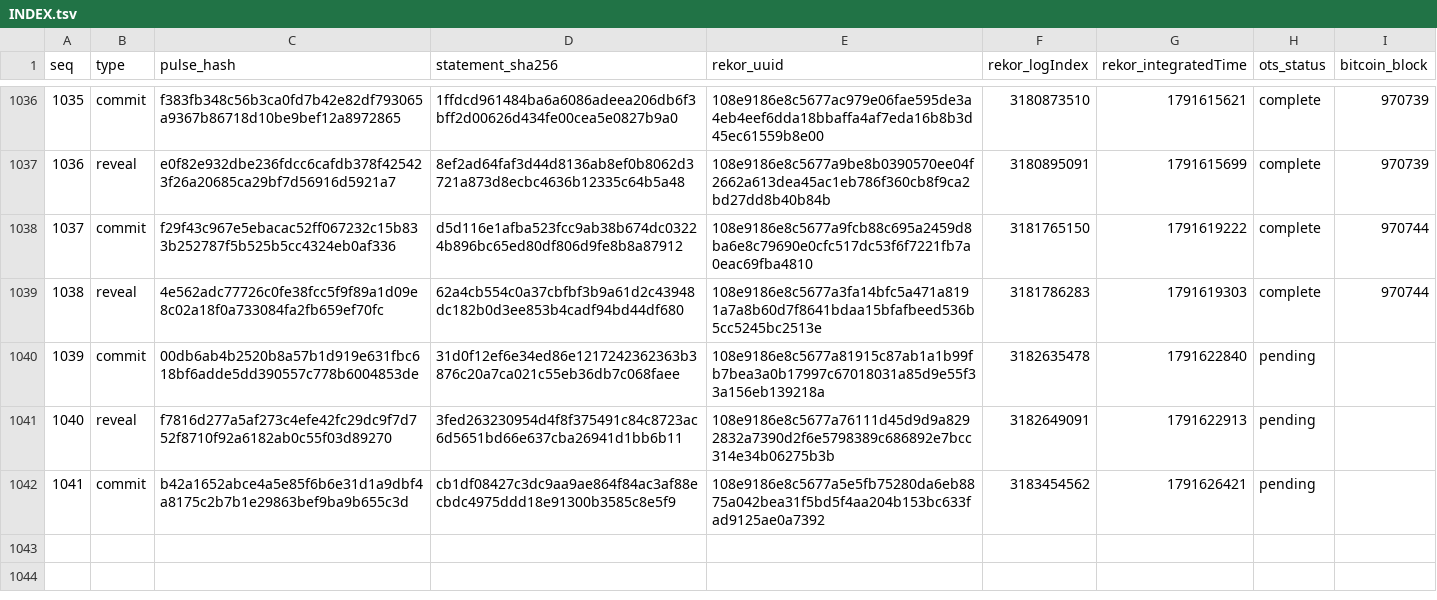
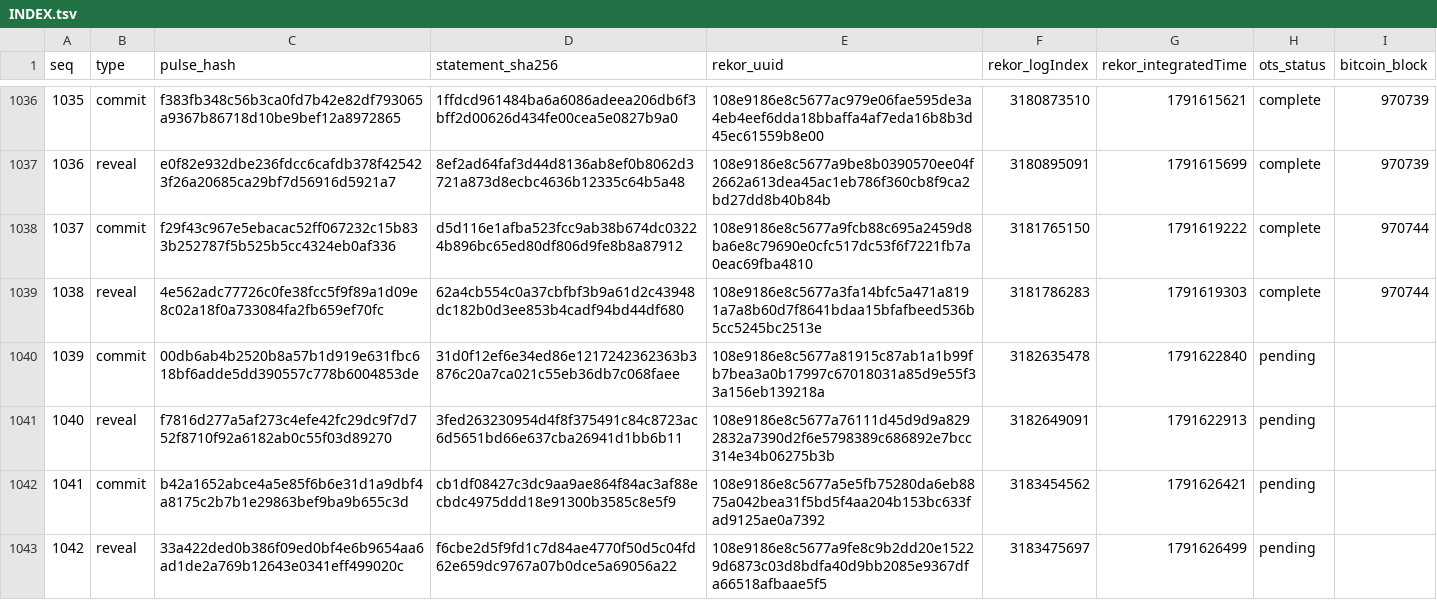
Before and after one commit to docdailey/qrng-beacon-log, a TSV file: INDEX.tsv, drawn as a sheet; only a part is shown, gaps mark what is left out; the diff names each change by its address in the sheet, - before the commit and + after, or states it on an @@ line.

Commit message:
anchors: 1042 pulses anchored (run 38043454039)

```diff
--- a/INDEX.tsv
+++ b/INDEX.tsv
+row 1043: 1042 | reveal | 33a422ded0b386f09ed0bf4e6b9654aa6ad1de2a769b12643e0341eff499020c | f6cbe2d5f9fd1c7d84ae4770f50d5c04fd62e659dc9767a07b0dce5a69056a22 | 108e9186e8c5677a9fe8c9b2dd20e15229d6873c03d8bdfa40d9bb2085e9367dfa66518afbaae5f5 | 3183475697 | 1791626499 | pending
```
Also changed, not shown: CHECKPOINTS.tsv, 5 other files.
